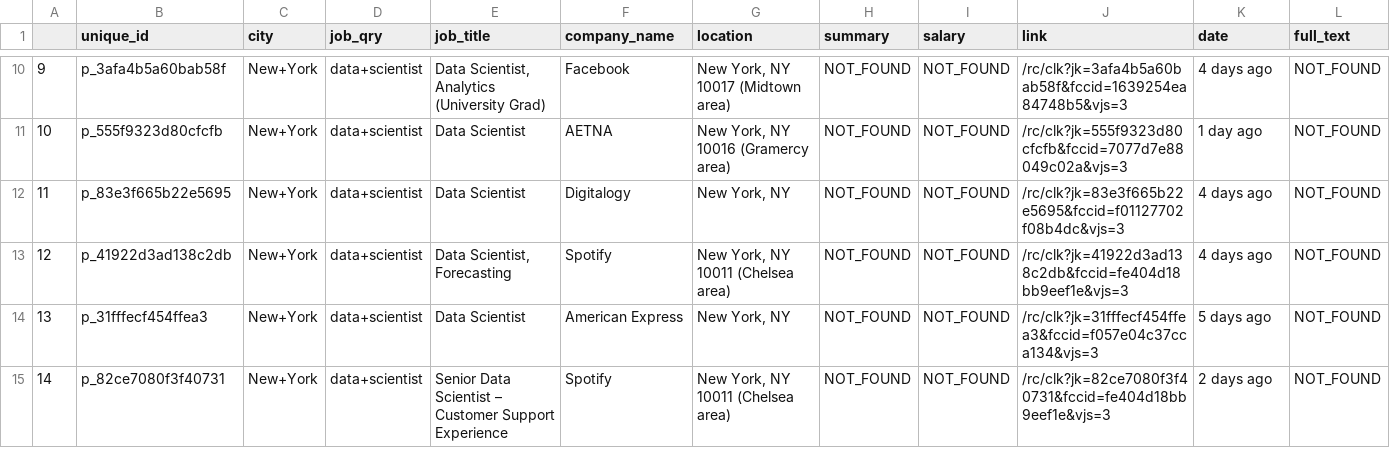
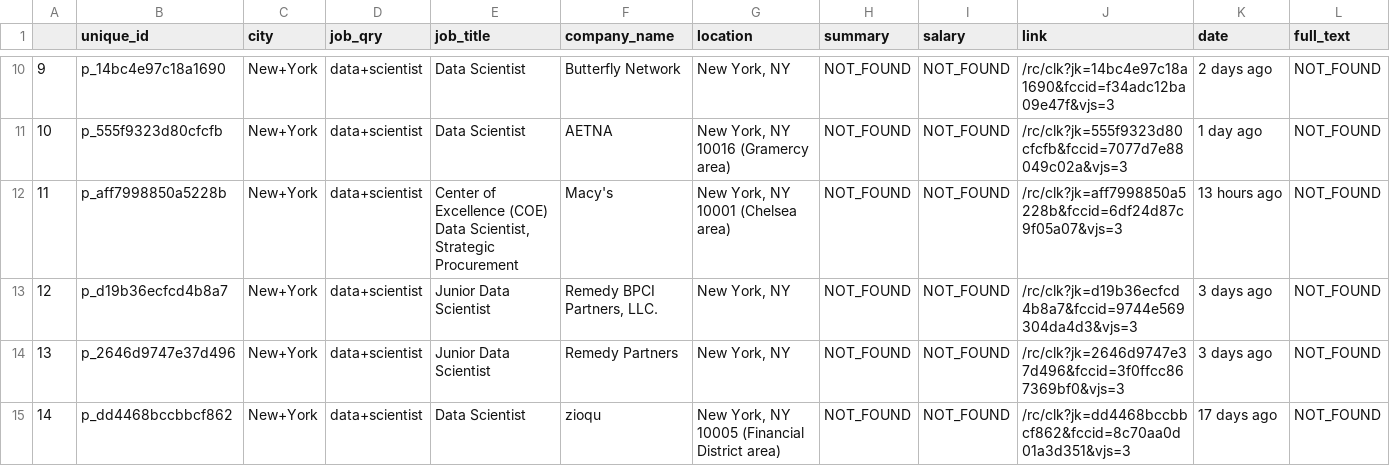
Before and after one commit to yennanliu/web_scraping, a CSV file: output/2019-08-04_jobs_1.csv, drawn as a sheet; only a part is shown, gaps mark what is left out; the diff covers the shown part only; the diff names each change by its address in the sheet, - before the commit and + after, or states it on an @@ line.

```diff
--- a/output/2019-08-04_jobs_1.csv
+++ b/output/2019-08-04_jobs_1.csv
-B10 (unique_id): p_3afa4b5a60bab58f
+B10 (unique_id): p_14bc4e97c18a1690
-E10 (job_title): Data Scientist, Analytics (University Grad)
+E10 (job_title): Data Scientist
-F10 (company_name): Facebook
+F10 (company_name): Butterfly Network
-G10 (location): New York, NY 10017 (Midtown area)
+G10 (location): New York, NY
-J10 (link): /rc/clk?jk=3afa4b5a60bab58f&fccid=1639254ea84748b5&vjs=3
+J10 (link): /rc/clk?jk=14bc4e97c18a1690&fccid=f34adc12ba09e47f&vjs=3
-K10 (date): 4 days ago
+K10 (date): 2 days ago
-B12 (unique_id): p_83e3f665b22e5695
+B12 (unique_id): p_aff7998850a5228b
-E12 (job_title): Data Scientist
+E12 (job_title): Center of Excellence (COE) Data Scientist, Strategic Procurement
-F12 (company_name): Digitalogy
+F12 (company_name): Macy's
-G12 (location): New York, NY
+G12 (location): New York, NY 10001 (Chelsea area)
-J12 (link): /rc/clk?jk=83e3f665b22e5695&fccid=f01127702f08b4dc&vjs=3
+J12 (link): /rc/clk?jk=aff7998850a5228b&fccid=6df24d87c9f05a07&vjs=3
-K12 (date): 4 days ago
+K12 (date): 13 hours ago
-B13 (unique_id): p_41922d3ad138c2db
+B13 (unique_id): p_d19b36ecfcd4b8a7
-E13 (job_title): Data Scientist, Forecasting
+E13 (job_title): Junior Data Scientist
-F13 (company_name): Spotify
+F13 (company_name): Remedy BPCI Partners, LLC.
-G13 (location): New York, NY 10011 (Chelsea area)
+G13 (location): New York, NY
-J13 (link): /rc/clk?jk=41922d3ad138c2db&fccid=fe404d18bb9eef1e&vjs=3
+J13 (link): /rc/clk?jk=d19b36ecfcd4b8a7&fccid=9744e569304da4d3&vjs=3
-K13 (date): 4 days ago
+K13 (date): 3 days ago
-B14 (unique_id): p_31fffecf454ffea3
+B14 (unique_id): p_2646d9747e37d496
-E14 (job_title): Data Scientist
+E14 (job_title): Junior Data Scientist
-F14 (company_name): American Express
+F14 (company_name): Remedy Partners
-J14 (link): /rc/clk?jk=31fffecf454ffea3&fccid=f057e04c37cca134&vjs=3
+J14 (link): /rc/clk?jk=2646d9747e37d496&fccid=3f0ffcc867369bf0&vjs=3
-K14 (date): 5 days ago
+K14 (date): 3 days ago
-B15 (unique_id): p_82ce7080f3f40731
+B15 (unique_id): p_dd4468bccbbcf862
-E15 (job_title): Senior Data Scientist – Customer Support Experience
+E15 (job_title): Data Scientist
-F15 (company_name): Spotify
+F15 (company_name): zioqu
-G15 (location): New York, NY 10011 (Chelsea area)
+G15 (location): New York, NY 10005 (Financial District area)
-J15 (link): /rc/clk?jk=82ce7080f3f40731&fccid=fe404d18bb9eef1e&vjs=3
+J15 (link): /rc/clk?jk=dd4468bccbbcf862&fccid=8c70aa0d01a3d351&vjs=3
-K15 (date): 2 days ago
+K15 (date): 17 days ago
```
Also changed, not shown: 1 removed row, 43 edited cells and row numbers in column A elsewhere in this file.
